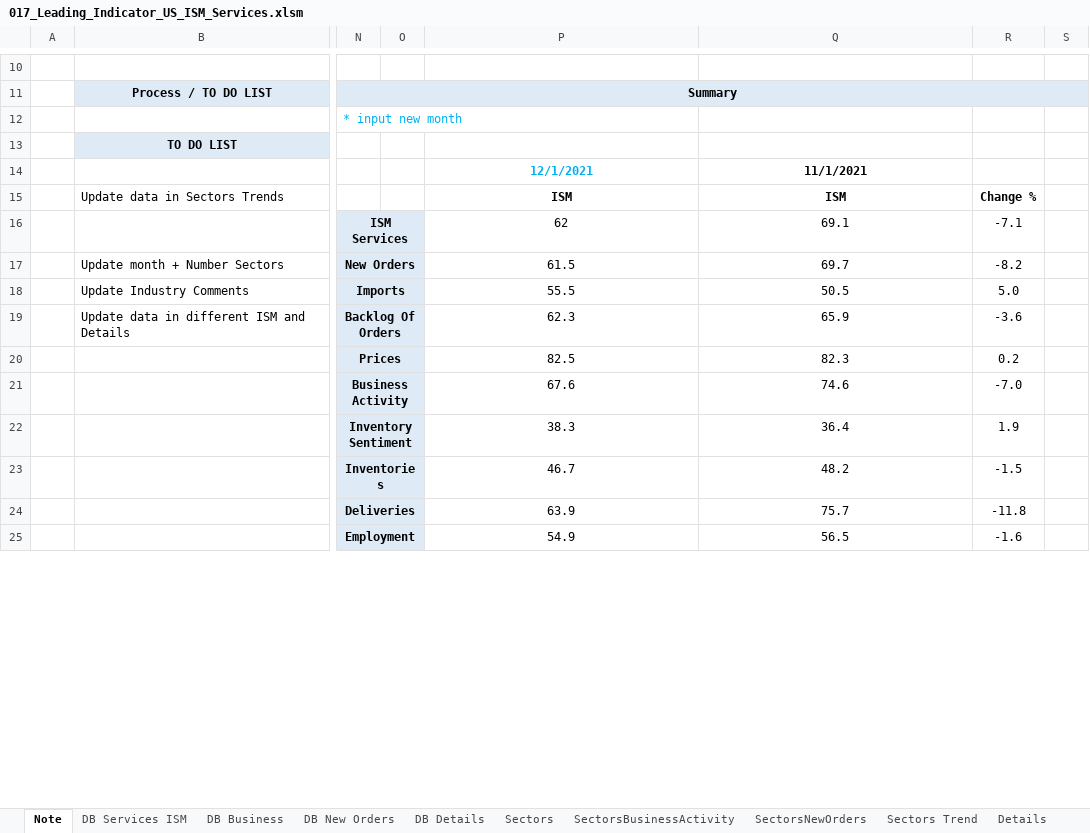
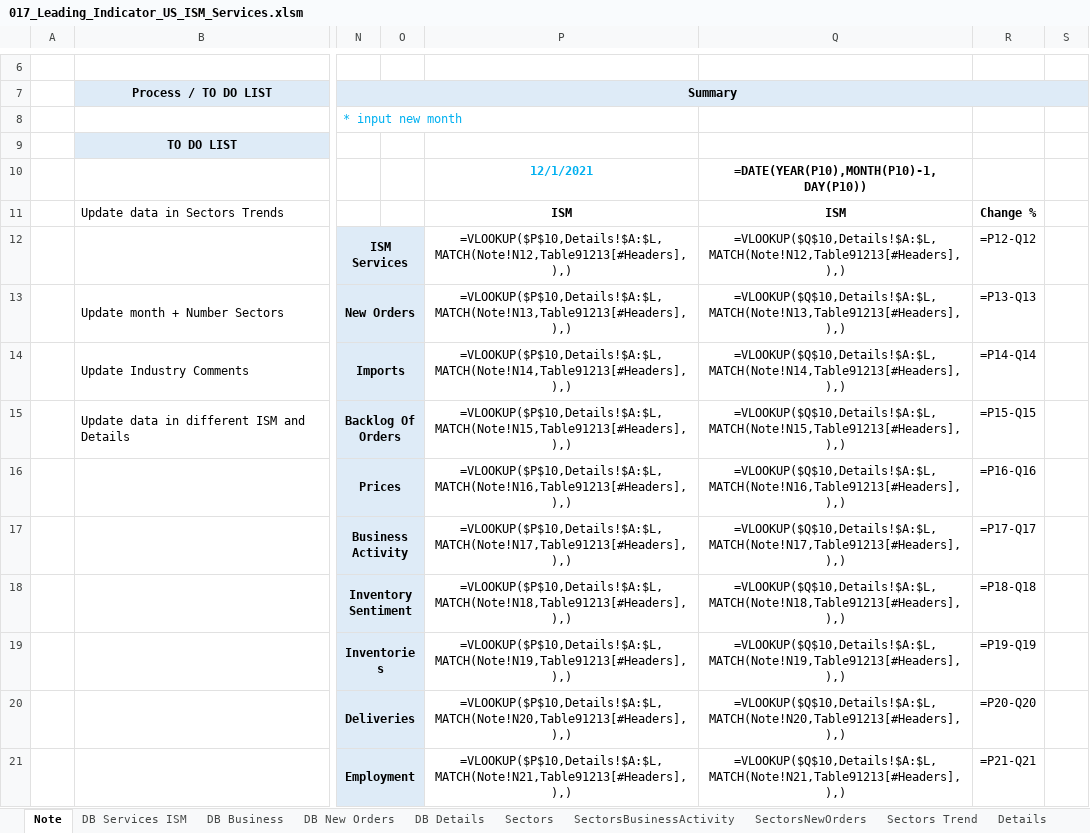
Before and after one commit to markjm5/portfoliomanagement, an Excel workbook: trading_excel_files/03_Leading_Indicators/017_Leading_Indicator_US_ISM_Services.xlsm, sheet Note, drawn as a sheet; only a part is shown, gaps mark what is left out; values as stored, in another font and other column widths than the file's, no borders; formulas without a stored value are shown as written; charts and pictures and conditional formats not drawn; addresses are those after the commit; the diff covers the shown part only; the diff names each change by its address in the sheet, - before the commit and + after, or states it on an @@ line.

```diff
--- a/trading_excel_files/03_Leading_Indicators/017_Leading_Indicator_US_ISM_Services.xlsm (sheet Note)
+++ b/trading_excel_files/03_Leading_Indicators/017_Leading_Indicator_US_ISM_Services.xlsm (sheet Note)
-Q10: 11/1/2021
+Q10: =DATE(YEAR(P10),MONTH(P10)-1,DAY(P10))
-P12: 62
+P12: =VLOOKUP($P$10,Details!$A:$L,MATCH(Note!N12,Table91213[#Headers],),)
-Q12: 69.1
+Q12: =VLOOKUP($Q$10,Details!$A:$L,MATCH(Note!N12,Table91213[#Headers],),)
-R12: -7.1
+R12: =P12-Q12
-P13: 61.5
+P13: =VLOOKUP($P$10,Details!$A:$L,MATCH(Note!N13,Table91213[#Headers],),)
-Q13: 69.7
+Q13: =VLOOKUP($Q$10,Details!$A:$L,MATCH(Note!N13,Table91213[#Headers],),)
-R13: -8.2
+R13: =P13-Q13
-P14: 55.5
+P14: =VLOOKUP($P$10,Details!$A:$L,MATCH(Note!N14,Table91213[#Headers],),)
-Q14: 50.5
+Q14: =VLOOKUP($Q$10,Details!$A:$L,MATCH(Note!N14,Table91213[#Headers],),)
-R14: 5.0
+R14: =P14-Q14
-P15: 62.3
+P15: =VLOOKUP($P$10,Details!$A:$L,MATCH(Note!N15,Table91213[#Headers],),)
-Q15: 65.9
+Q15: =VLOOKUP($Q$10,Details!$A:$L,MATCH(Note!N15,Table91213[#Headers],),)
-R15: -3.6
+R15: =P15-Q15
-P16: 82.5
+P16: =VLOOKUP($P$10,Details!$A:$L,MATCH(Note!N16,Table91213[#Headers],),)
-Q16: 82.3
+Q16: =VLOOKUP($Q$10,Details!$A:$L,MATCH(Note!N16,Table91213[#Headers],),)
-R16: 0.2
+R16: =P16-Q16
-P17: 67.6
+P17: =VLOOKUP($P$10,Details!$A:$L,MATCH(Note!N17,Table91213[#Headers],),)
-Q17: 74.6
+Q17: =VLOOKUP($Q$10,Details!$A:$L,MATCH(Note!N17,Table91213[#Headers],),)
-R17: -7.0
+R17: =P17-Q17
-P18: 38.3
+P18: =VLOOKUP($P$10,Details!$A:$L,MATCH(Note!N18,Table91213[#Headers],),)
-Q18: 36.4
+Q18: =VLOOKUP($Q$10,Details!$A:$L,MATCH(Note!N18,Table91213[#Headers],),)
-R18: 1.9
+R18: =P18-Q18
-P19: 46.7
+P19: =VLOOKUP($P$10,Details!$A:$L,MATCH(Note!N19,Table91213[#Headers],),)
-Q19: 48.2
+Q19: =VLOOKUP($Q$10,Details!$A:$L,MATCH(Note!N19,Table91213[#Headers],),)
-R19: -1.5
+R19: =P19-Q19
-P20: 63.9
+P20: =VLOOKUP($P$10,Details!$A:$L,MATCH(Note!N20,Table91213[#Headers],),)
-Q20: 75.7
+Q20: =VLOOKUP($Q$10,Details!$A:$L,MATCH(Note!N20,Table91213[#Headers],),)
-R20: -11.8
+R20: =P20-Q20
-P21: 54.9
+P21: =VLOOKUP($P$10,Details!$A:$L,MATCH(Note!N21,Table91213[#Headers],),)
-Q21: 56.5
+Q21: =VLOOKUP($Q$10,Details!$A:$L,MATCH(Note!N21,Table91213[#Headers],),)
-R21: -1.6
+R21: =P21-Q21
```
Also changed, not shown: 4 removed rows, 3 edited cells and merged cells elsewhere in this sheet, sheet Details, sheet Sectors Trend, sheet ISM Services vs GDP, sheet ISM Services, sheet SectorsNewOrders, sheet SectorsBusinessActivity, 3 more sheets, charts or pictures, 5 other files.
